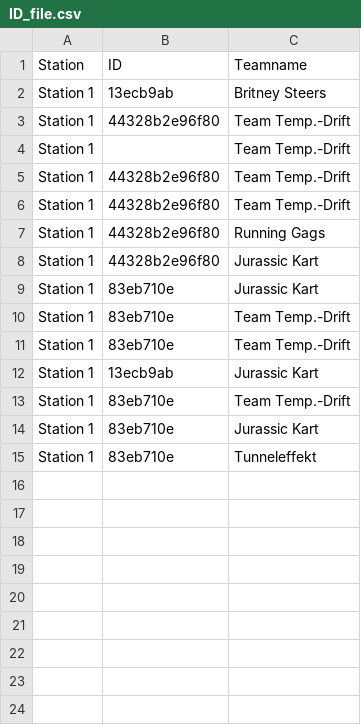
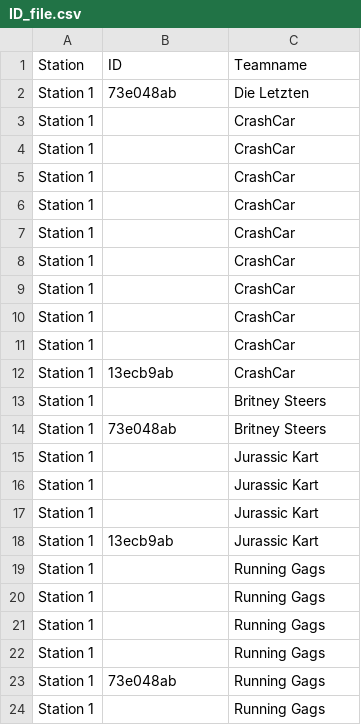
Before and after one commit to gerdhinze/CC_Zeitnehmung_Software, a CSV file: MATLAB/Controll_GUI/Output_Files/ID_file.csv, drawn as a sheet.

Commit message:
make the gui running

```diff
--- a/MATLAB/Controll_GUI/Output_Files/ID_file.csv
+++ b/MATLAB/Controll_GUI/Output_Files/ID_file.csv
@@ -1,28 +1,29 @@
 Station,ID,Teamname
-Station 1,"13ecb9ab
-",Britney Steers
-Station 1,"44328b2e96f80
-",Team Temp.-Drift
-Station 1,,Team Temp.-Drift
-Station 1,"44328b2e96f80
-",Team Temp.-Drift
-Station 1,"44328b2e96f80
-",Team Temp.-Drift
-Station 1,"44328b2e96f80
-",Running Gags
-Station 1,"44328b2e96f80
-",Jurassic Kart
-Station 1,"83eb710e
-",Jurassic Kart
-Station 1,"83eb710e
-",Team Temp.-Drift
-Station 1,"83eb710e
-",Team Temp.-Drift
+Station 1,"73e048ab
+",Die Letzten
+Station 1,,CrashCar
+Station 1,,CrashCar
+Station 1,,CrashCar
+Station 1,,CrashCar
+Station 1,,CrashCar
+Station 1,,CrashCar
+Station 1,,CrashCar
+Station 1,,CrashCar
+Station 1,,CrashCar
+Station 1,"13ecb9ab
+",CrashCar
+Station 1,,Britney Steers
+Station 1,"73e048ab
+",Britney Steers
+Station 1,,Jurassic Kart
+Station 1,,Jurassic Kart
+Station 1,,Jurassic Kart
 Station 1,"13ecb9ab
 ",Jurassic Kart
-Station 1,"83eb710e
-",Team Temp.-Drift
-Station 1,"83eb710e
-",Jurassic Kart
-Station 1,"83eb710e
-",Tunneleffekt
+Station 1,,Running Gags
+Station 1,,Running Gags
+Station 1,,Running Gags
+Station 1,,Running Gags
+Station 1,"73e048ab
+",Running Gags
+Station 1,,Running Gags
```
Also changed, not shown: 6 other files.
